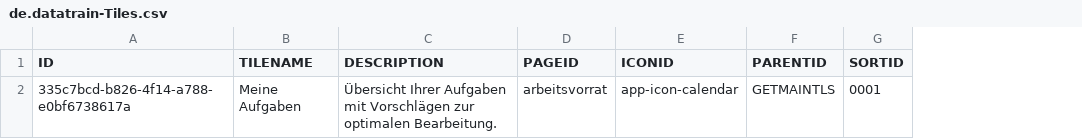
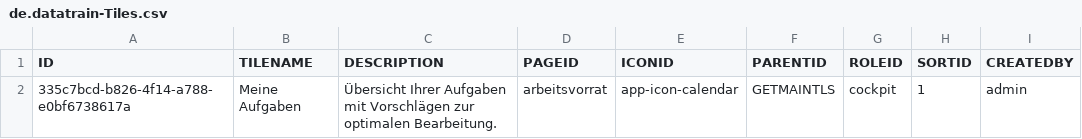
Before and after one commit to ChrisDev88/capproject, a CSV file: db/data/de.datatrain-Tiles.csv, drawn as a sheet; addresses are those after the commit; the diff names each change by its address in the sheet, - before the commit and + after, or states it on an @@ line.

```diff
--- a/db/data/de.datatrain-Tiles.csv
+++ b/db/data/de.datatrain-Tiles.csv
+column G (ROLEID), row 2: cockpit
+column I (CREATEDBY), row 2: admin
-H2 (SORTID): 0001
+H2 (SORTID): 1
```
Also changed, not shown: 9 other files.
